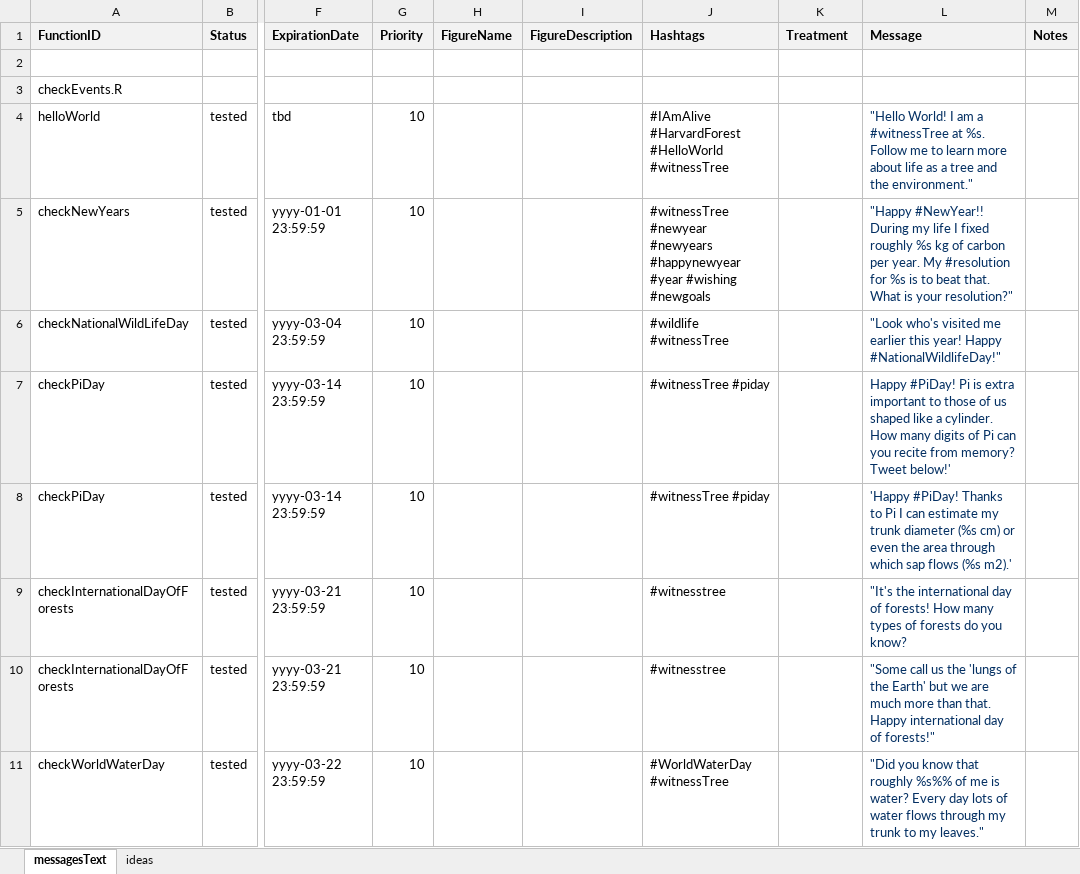
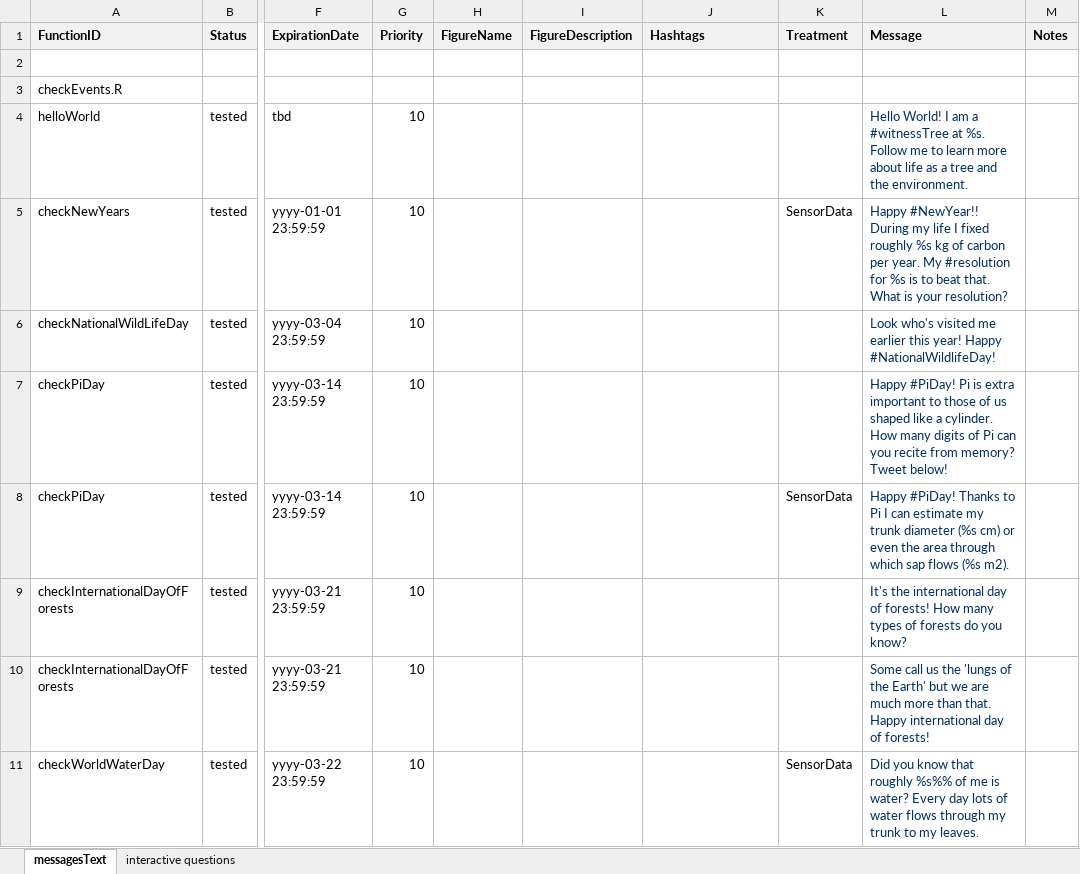
Before and after one commit to RademacherTim/witnessTree, an Excel workbook: messagesText.xlsx, sheet messagesText, drawn as a sheet; only a part is shown, gaps mark what is left out; values as stored, in another font and other column widths than the file's, no borders; the diff covers the shown part only; the diff names each change by its address in the sheet, - before the commit and + after, or states it on an @@ line.

Commit message:
Clean up of code and messages.

```diff
--- a/messagesText.xlsx (sheet messagesText)
+++ b/messagesText.xlsx (sheet messagesText)
-sheet tab: ideas
+sheet tab: interactive questions
-J4 (Hashtags): #IAmAlive #HarvardForest #HelloWorld #witnessTree
+J4 (Hashtags): (empty)
-L4 (Message): "Hello World! I am a #witnessTree at %s. Follow me to learn more about life as a tree and the environment."
+L4 (Message): Hello World! I am a #witnessTree at %s. Follow me to learn more about life as a tree and the environment.
-J5 (Hashtags): #witnessTree #newyear #newyears #happynewyear #year #wishing #newgoals
+J5 (Hashtags): (empty)
-K5 (Treatment): (empty)
+K5 (Treatment): SensorData
-L5 (Message): "Happy #NewYear!! During my life I fixed roughly %s kg of carbon per year. My #resolution for %s is to beat that. What is your resolution?"
+L5 (Message): Happy #NewYear!! During my life I fixed roughly %s kg of carbon per year. My #resolution for %s is to beat that. What is your resolution?
-J6 (Hashtags): #wildlife #witnessTree
+J6 (Hashtags): (empty)
-L6 (Message): "Look who's visited me earlier this year! Happy #NationalWildlifeDay!"
+L6 (Message): Look who's visited me earlier this year! Happy #NationalWildlifeDay!
-J7:J8 (Hashtags): #witnessTree #piday
+J7:J8 (Hashtags): (empty)
-L7 (Message): …memory? Tweet below!'
+L7 (Message): …memory? Tweet below!
-K8 (Treatment): (empty)
+K8 (Treatment): SensorData
-L8 (Message): 'Happy #PiDay! Thanks to Pi I can estimate my trunk diameter (%s cm) or even the area through which sap flows (%s m2).'
+L8 (Message): Happy #PiDay! Thanks to Pi I can estimate my trunk diameter (%s cm) or even the area through which sap flows (%s m2).
-J9:J10 (Hashtags): #witnesstree
+J9:J10 (Hashtags): (empty)
-L9 (Message): "It's the international…
+L9 (Message): It's the international…
-L10 (Message): "Some call us the 'lungs of the Earth' but we are much more than that. Happy international day of forests!"
+L10 (Message): Some call us the 'lungs of the Earth' but we are much more than that. Happy international day of forests!
-J11 (Hashtags): #WorldWaterDay #witnessTree
+J11 (Hashtags): (empty)
-K11 (Treatment): (empty)
+K11 (Treatment): SensorData
-L11 (Message): "Did you know that roughly %s%% of me is water? Every day lots of water flows through my trunk to my leaves."
+L11 (Message): Did you know that roughly %s%% of me is water? Every day lots of water flows through my trunk to my leaves.
```
Also changed, not shown: 11 added rows, 3 removed rows and 117 edited cells elsewhere in this sheet, sheet interactive questions, 3 other files.
